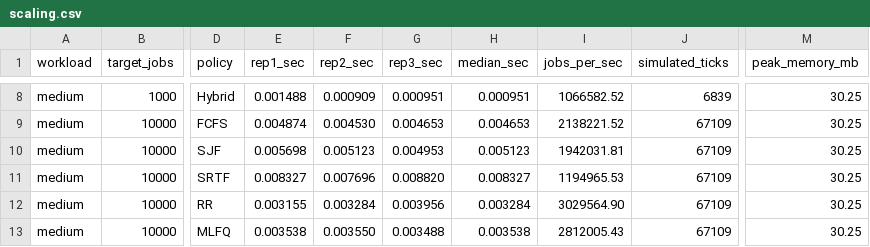
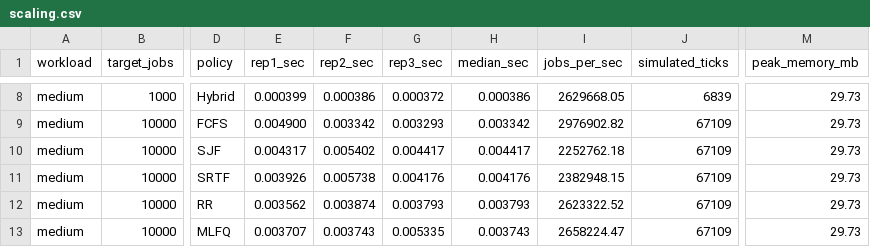
Before and after one commit to cpreksha0510/ml-job-scheduler-sim, a CSV file: docs/scaling.csv, drawn as a sheet; only a part is shown, gaps mark what is left out; the diff covers the shown part only; the diff names each change by its address in the sheet, - before the commit and + after, or states it on an @@ line.

```diff
--- a/docs/scaling.csv
+++ b/docs/scaling.csv
-E8 (rep1_sec): 0.001488
+E8 (rep1_sec): 0.000399
-F8 (rep2_sec): 0.000909
+F8 (rep2_sec): 0.000386
-G8 (rep3_sec): 0.000951
+G8 (rep3_sec): 0.000372
-H8 (median_sec): 0.000951
+H8 (median_sec): 0.000386
-I8 (jobs_per_sec): 1066582.52
+I8 (jobs_per_sec): 2629668.05
-M8:M13 (peak_memory_mb): 30.25
+M8:M13 (peak_memory_mb): 29.73
-E9 (rep1_sec): 0.004874
+E9 (rep1_sec): 0.004900
-F9 (rep2_sec): 0.004530
+F9 (rep2_sec): 0.003342
-G9 (rep3_sec): 0.004653
+G9 (rep3_sec): 0.003293
-H9 (median_sec): 0.004653
+H9 (median_sec): 0.003342
-I9 (jobs_per_sec): 2138221.52
+I9 (jobs_per_sec): 2976902.82
-E10 (rep1_sec): 0.005698
+E10 (rep1_sec): 0.004317
-F10 (rep2_sec): 0.005123
+F10 (rep2_sec): 0.005402
-G10 (rep3_sec): 0.004953
+G10 (rep3_sec): 0.004417
-H10 (median_sec): 0.005123
+H10 (median_sec): 0.004417
-I10 (jobs_per_sec): 1942031.81
+I10 (jobs_per_sec): 2252762.18
-E11 (rep1_sec): 0.008327
+E11 (rep1_sec): 0.003926
-F11 (rep2_sec): 0.007696
+F11 (rep2_sec): 0.005738
-G11 (rep3_sec): 0.008820
+G11 (rep3_sec): 0.004176
-H11 (median_sec): 0.008327
+H11 (median_sec): 0.004176
-I11 (jobs_per_sec): 1194965.53
+I11 (jobs_per_sec): 2382948.15
-E12 (rep1_sec): 0.003155
+E12 (rep1_sec): 0.003562
-F12 (rep2_sec): 0.003284
+F12 (rep2_sec): 0.003874
-G12 (rep3_sec): 0.003956
+G12 (rep3_sec): 0.003793
-H12 (median_sec): 0.003284
+H12 (median_sec): 0.003793
-I12 (jobs_per_sec): 3029564.90
+I12 (jobs_per_sec): 2623322.52
-E13 (rep1_sec): 0.003538
+E13 (rep1_sec): 0.003707
-F13 (rep2_sec): 0.003550
+F13 (rep2_sec): 0.003743
-G13 (rep3_sec): 0.003488
+G13 (rep3_sec): 0.005335
-H13 (median_sec): 0.003538
+H13 (median_sec): 0.003743
-I13 (jobs_per_sec): 2812005.43
+I13 (jobs_per_sec): 2658224.47
```
Also changed, not shown: 132 edited cells elsewhere in this file, 13 other files.
